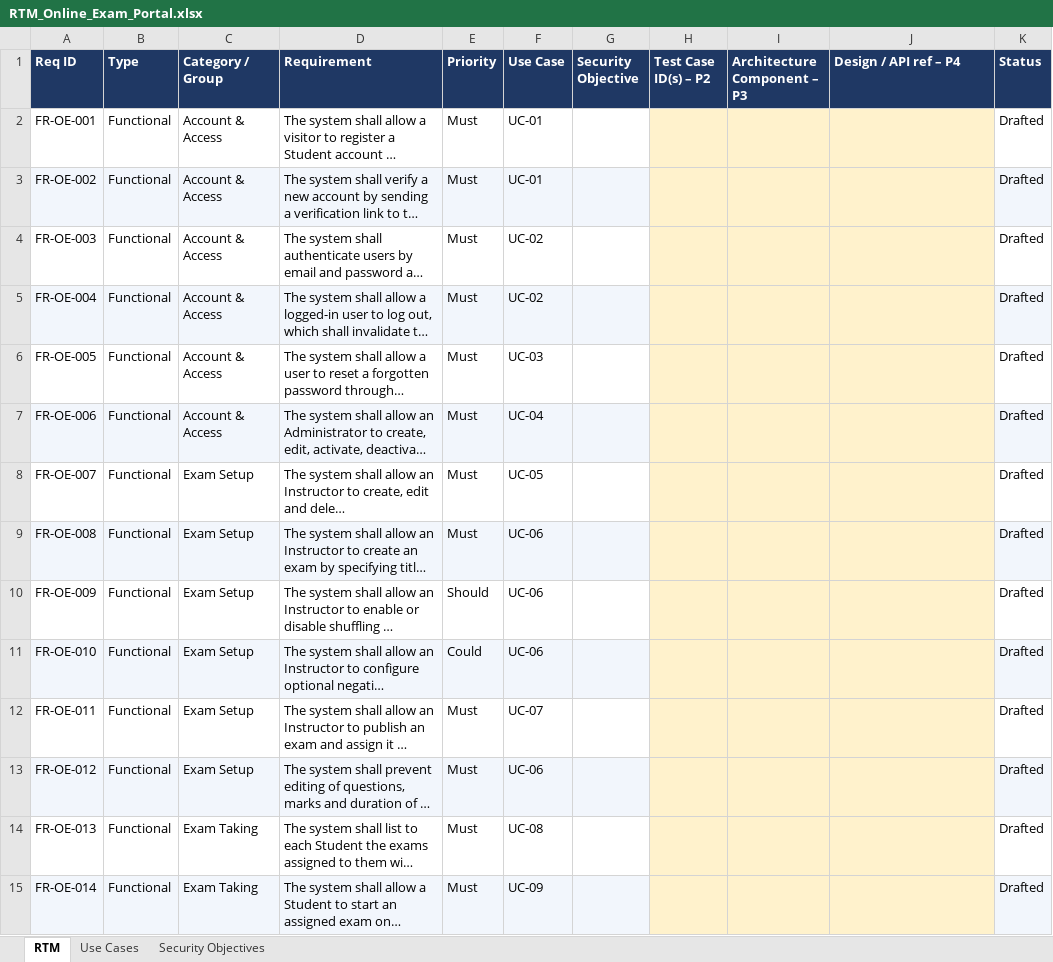
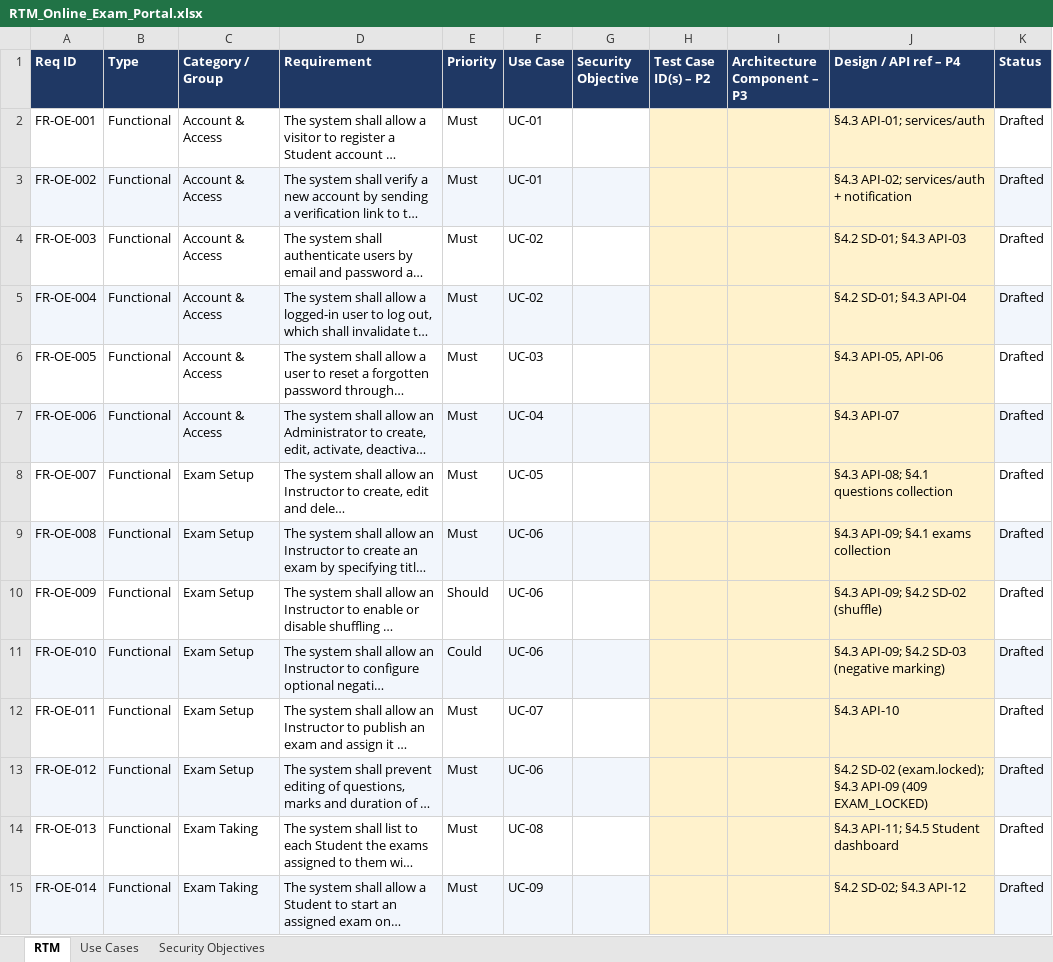
Before and after one commit to SE-Team-06/online-exam-portal-se-miniproject, an Excel workbook: SRS/RTM_Online_Exam_Portal.xlsx, sheet RTM, drawn as a sheet; only a part is shown; long unchanged cells end in …; values as stored, in another font and other column widths than the file's, no borders; the diff covers the shown part only; the diff names each change by its address in the sheet, - before the commit and + after, or states it on an @@ line.

Commit message:
Add Design section (P4): sequence diagrams, API design, error handling, UX
- SAD v1.2: Section 4 filled (SD-01 Login, SD-02 Attempt Exam, SD-03 Submit Exam,
  API catalogue + 4 detailed endpoints, error/logging/monitoring, UX, design traceability)
- Design/diagrams: Mermaid sources + rendered PNGs
- RTM: filled 'Design / API ref - P4' column for all 53 requirements

```diff
--- a/SRS/RTM_Online_Exam_Portal.xlsx (sheet RTM)
+++ b/SRS/RTM_Online_Exam_Portal.xlsx (sheet RTM)
-J2 (Design / API ref – P4): (empty)
+J2 (Design / API ref – P4): §4.3 API-01; services/auth
-J3 (Design / API ref – P4): (empty)
+J3 (Design / API ref – P4): §4.3 API-02; services/auth + notification
-J4 (Design / API ref – P4): (empty)
+J4 (Design / API ref – P4): §4.2 SD-01; §4.3 API-03
-J5 (Design / API ref – P4): (empty)
+J5 (Design / API ref – P4): §4.2 SD-01; §4.3 API-04
-J6 (Design / API ref – P4): (empty)
+J6 (Design / API ref – P4): §4.3 API-05, API-06
-J7 (Design / API ref – P4): (empty)
+J7 (Design / API ref – P4): §4.3 API-07
-J8 (Design / API ref – P4): (empty)
+J8 (Design / API ref – P4): §4.3 API-08; §4.1 questions collection
-J9 (Design / API ref – P4): (empty)
+J9 (Design / API ref – P4): §4.3 API-09; §4.1 exams collection
-J10 (Design / API ref – P4): (empty)
+J10 (Design / API ref – P4): §4.3 API-09; §4.2 SD-02 (shuffle)
-J11 (Design / API ref – P4): (empty)
+J11 (Design / API ref – P4): §4.3 API-09; §4.2 SD-03 (negative marking)
-J12 (Design / API ref – P4): (empty)
+J12 (Design / API ref – P4): §4.3 API-10
-J13 (Design / API ref – P4): (empty)
+J13 (Design / API ref – P4): §4.2 SD-02 (exam.locked); §4.3 API-09 (409 EXAM_LOCKED)
-J14 (Design / API ref – P4): (empty)
+J14 (Design / API ref – P4): §4.3 API-11; §4.5 Student dashboard
-J15 (Design / API ref – P4): (empty)
+J15 (Design / API ref – P4): §4.2 SD-02; §4.3 API-12
```
Also changed, not shown: 39 edited cells elsewhere in this sheet, 9 other files.
